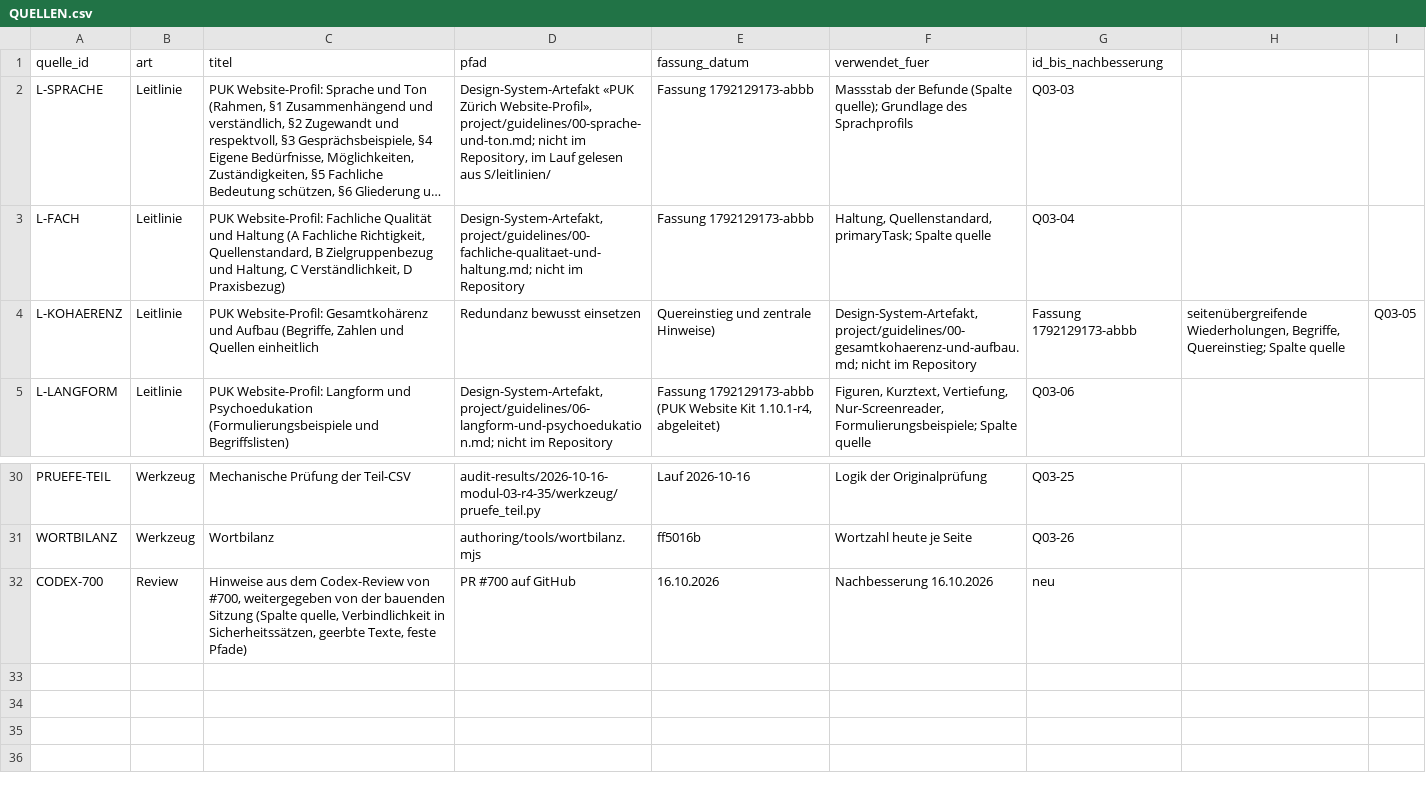
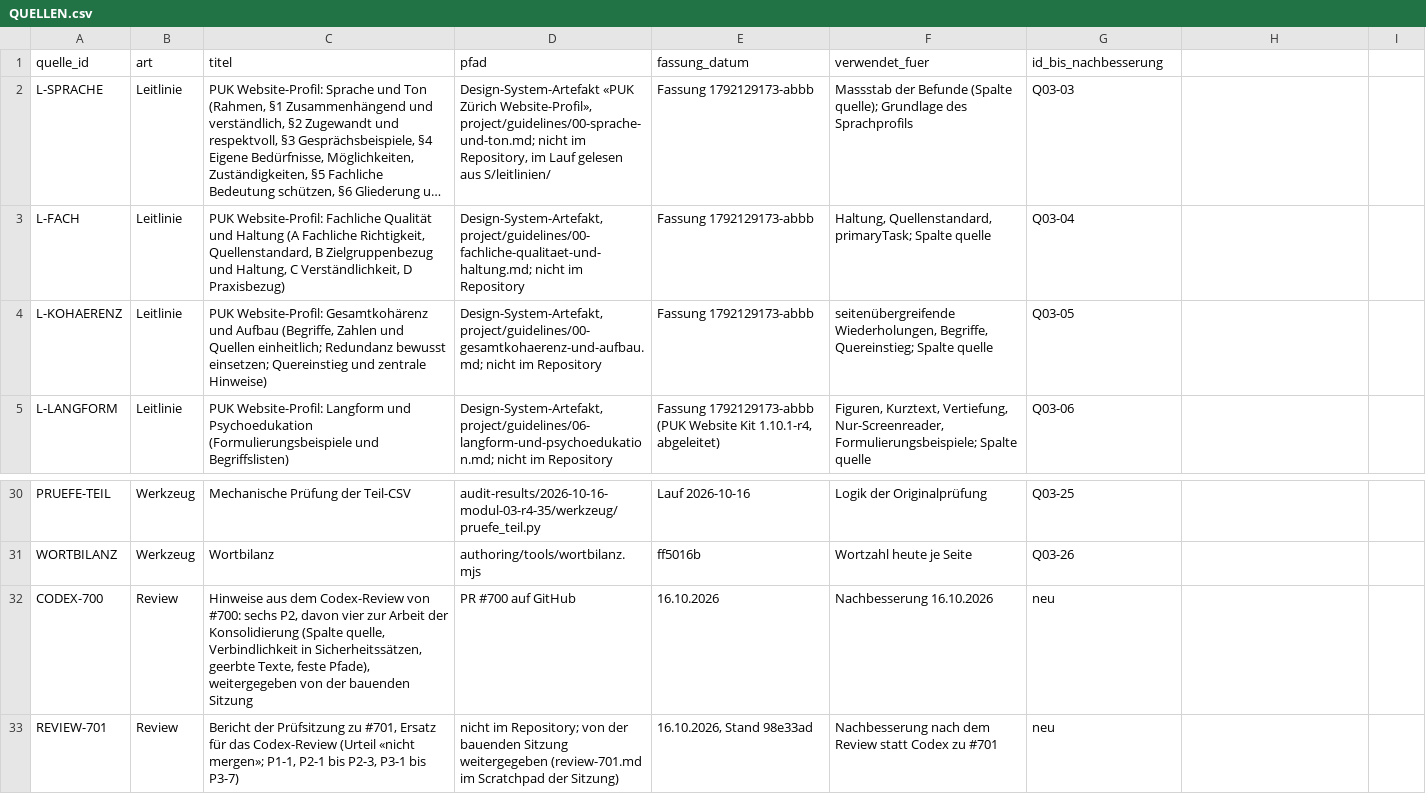
Before and after one commit to christaegger-dot/borderline-angehoerige, a CSV file: audit-results/2026-10-16-modul-03-r4-35/QUELLEN.csv, drawn as a sheet; only a part is shown, gaps mark what is left out; long unchanged cells end in …; the diff names each change by its address in the sheet, - before the commit and + after, or states it on an @@ line.

```diff
--- a/audit-results/2026-10-16-modul-03-r4-35/QUELLEN.csv
+++ b/audit-results/2026-10-16-modul-03-r4-35/QUELLEN.csv
-C4 (titel): …und Quellen einheitlich
+C4 (titel): …und Quellen einheitlich; Redundanz bewusst einsetzen; Quereinstieg und zentrale Hinweise)
-D4 (pfad): Redundanz bewusst einsetzen
+D4 (pfad): Design-System-Artefakt, project/guidelines/00-gesamtkohaerenz-und-aufbau.md; nicht im Repository
-E4 (fassung_datum): Quereinstieg und zentrale Hinweise)
+E4 (fassung_datum): Fassung 1792129173-abbb
-F4 (verwendet_fuer): Design-System-Artefakt, project/guidelines/00-gesamtkohaerenz-und-aufbau.md; nicht im Repository
+F4 (verwendet_fuer): seitenübergreifende Wiederholungen, Begriffe, Quereinstieg; Spalte quelle
-G4 (id_bis_nachbesserung): Fassung 1792129173-abbb
+G4 (id_bis_nachbesserung): Q03-05
-H4: seitenübergreifende Wiederholungen, Begriffe, Quereinstieg; Spalte quelle
+H4: (empty)
-I4: Q03-05
+I4: (empty)
-C32 (titel): …Codex-Review von #700, weitergegeben von der bauenden Sitzung (Spalte quelle, Verbindlichkeit in Sicherheitssätzen, geerbte Texte, feste Pfade)
+C32 (titel): …Codex-Review von #700: sechs P2, davon vier zur Arbeit der Konsolidierung (Spalte quelle, Verbindlichkeit in Sicherheitssätzen, geerbte Texte, feste Pfade), weitergegeben von der bauenden Sitzung
+row 33: REVIEW-701 | Review | Bericht der Prüfsitzung zu #701, Ersatz für das Codex-Review (Urteil «nicht mergen»; P1-1, P2-1 bis P2-3, P3-1 bis P3-7) | nicht im Repository; von der bauenden Sitzung weitergegeben (review-701.md im Scratchpad der Sitzung) | 16.10.2026, Stand 98e33ad | Nachbesserung nach dem Review statt Codex zu #701 | neu
```
Also changed, not shown: audit-results/2026-10-16-modul-03-r4-35/BEFUNDE.csv, audit-results/2026-10-16-modul-03-r4-35/TESTMATRIX.csv, 6 other files.
